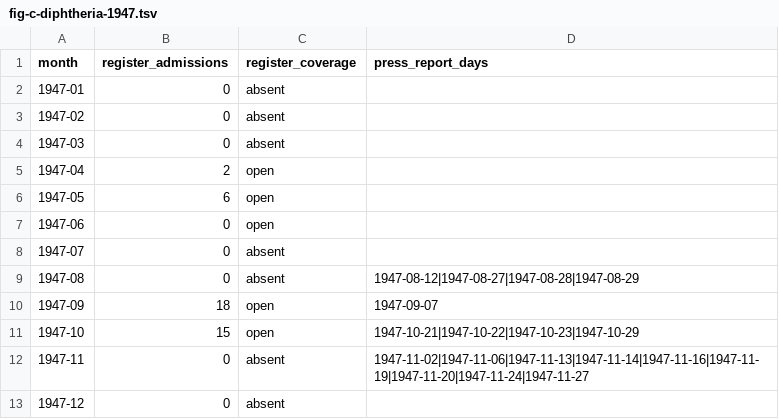
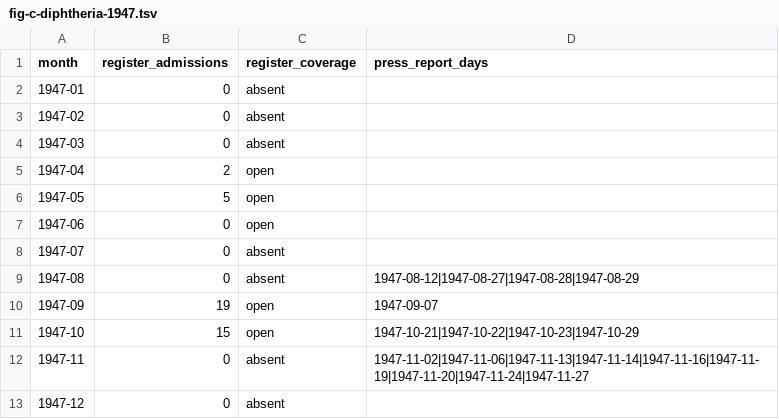
Before and after one commit to sinairusinek/Hospital-Registers, a TSV file: data/newspapers/figures/fig-c-diphtheria-1947.tsv, drawn as a sheet.

```diff
--- a/data/newspapers/figures/fig-c-diphtheria-1947.tsv
+++ b/data/newspapers/figures/fig-c-diphtheria-1947.tsv
@@ -5,3 +5,3 @@ month	register_admissions	register_coverage	press_report_days
 1947-04	2	open	
-1947-05	6	open	
+1947-05	5	open	
 1947-06	0	open	
@@ -9,3 +9,3 @@ month	register_admissions	register_coverage	press_report_days
 1947-08	0	absent	1947-08-12|1947-08-27|1947-08-28|1947-08-29
-1947-09	18	open	1947-09-07
+1947-09	19	open	1947-09-07
 1947-10	15	open	1947-10-21|1947-10-22|1947-10-23|1947-10-29
```
Also changed, not shown: data/newspapers/figures/fig-b-coverage.tsv, 11 other files.
